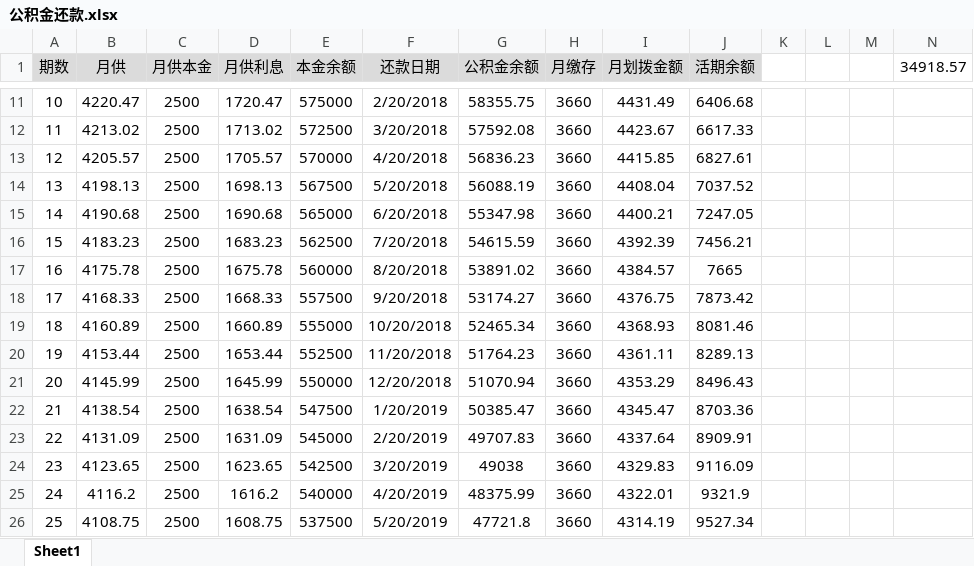
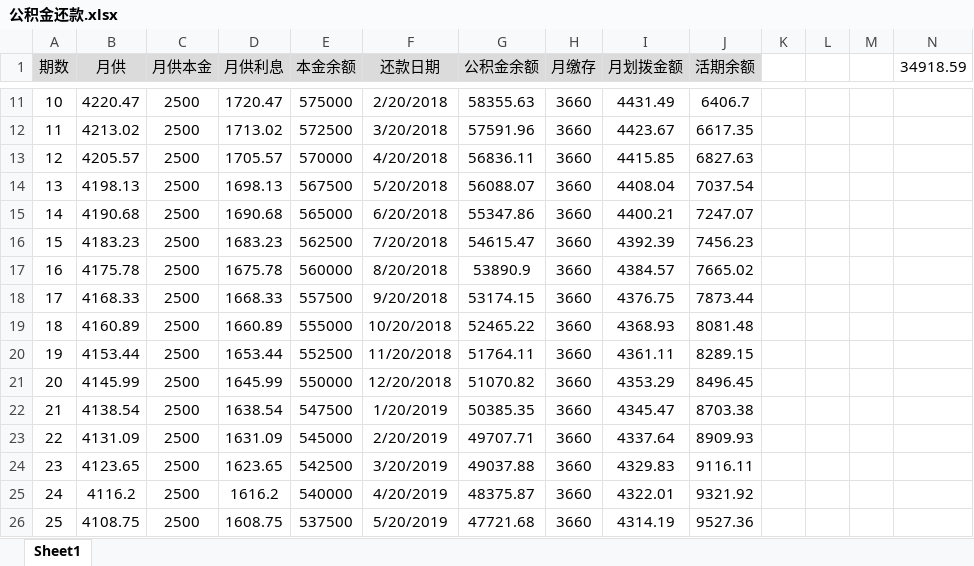
Before and after one commit to cnmud/wRayaBareru4ACatrephaDRAbECuMawA, an Excel workbook: 我的家/公积金还款.xlsx, sheet Sheet1, drawn as a sheet; only a part is shown, gaps mark what is left out; values as stored, in another font and other column widths than the file's, no borders; the diff covers the shown part only; the diff names each change by its address in the sheet, - before the commit and + after, or states it on an @@ line.

```diff
--- a/我的家/公积金还款.xlsx (sheet Sheet1)
+++ b/我的家/公积金还款.xlsx (sheet Sheet1)
-N1: 34918.57
+N1: 34918.59
-G11 (公积金余额): 58355.75
+G11 (公积金余额): 58355.63
-J11 (活期余额): 6406.68
+J11 (活期余额): 6406.7
-G12 (公积金余额): 57592.08
+G12 (公积金余额): 57591.96
-J12 (活期余额): 6617.33
+J12 (活期余额): 6617.35
-G13 (公积金余额): 56836.23
+G13 (公积金余额): 56836.11
-J13 (活期余额): 6827.61
+J13 (活期余额): 6827.63
-G14 (公积金余额): 56088.19
+G14 (公积金余额): 56088.07
-J14 (活期余额): 7037.52
+J14 (活期余额): 7037.54
-G15 (公积金余额): 55347.98
+G15 (公积金余额): 55347.86
-J15 (活期余额): 7247.05
+J15 (活期余额): 7247.07
-G16 (公积金余额): 54615.59
+G16 (公积金余额): 54615.47
-J16 (活期余额): 7456.21
+J16 (活期余额): 7456.23
-G17 (公积金余额): 53891.02
+G17 (公积金余额): 53890.9
-J17 (活期余额): 7665
+J17 (活期余额): 7665.02
-G18 (公积金余额): 53174.27
+G18 (公积金余额): 53174.15
-J18 (活期余额): 7873.42
+J18 (活期余额): 7873.44
-G19 (公积金余额): 52465.34
+G19 (公积金余额): 52465.22
-J19 (活期余额): 8081.46
+J19 (活期余额): 8081.48
-G20 (公积金余额): 51764.23
+G20 (公积金余额): 51764.11
-J20 (活期余额): 8289.13
+J20 (活期余额): 8289.15
-G21 (公积金余额): 51070.94
+G21 (公积金余额): 51070.82
-J21 (活期余额): 8496.43
+J21 (活期余额): 8496.45
-G22 (公积金余额): 50385.47
+G22 (公积金余额): 50385.35
-J22 (活期余额): 8703.36
+J22 (活期余额): 8703.38
-G23 (公积金余额): 49707.83
+G23 (公积金余额): 49707.71
-J23 (活期余额): 8909.91
+J23 (活期余额): 8909.93
-G24 (公积金余额): 49038
+G24 (公积金余额): 49037.88
-J24 (活期余额): 9116.09
+J24 (活期余额): 9116.11
-G25 (公积金余额): 48375.99
+G25 (公积金余额): 48375.87
-J25 (活期余额): 9321.9
+J25 (活期余额): 9321.92
-G26 (公积金余额): 47721.8
+G26 (公积金余额): 47721.68
-J26 (活期余额): 9527.34
+J26 (活期余额): 9527.36
```
Also changed, not shown: 462 edited cells elsewhere in this sheet, formulas that keep their value, 我的家/公积金.xlsx.
